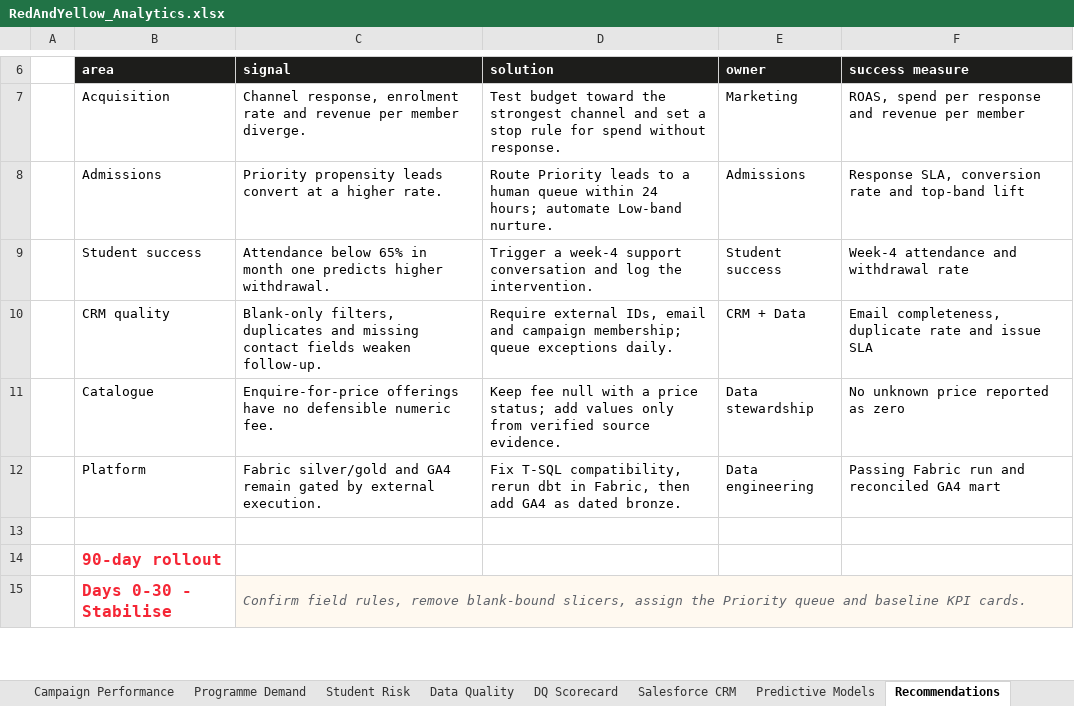
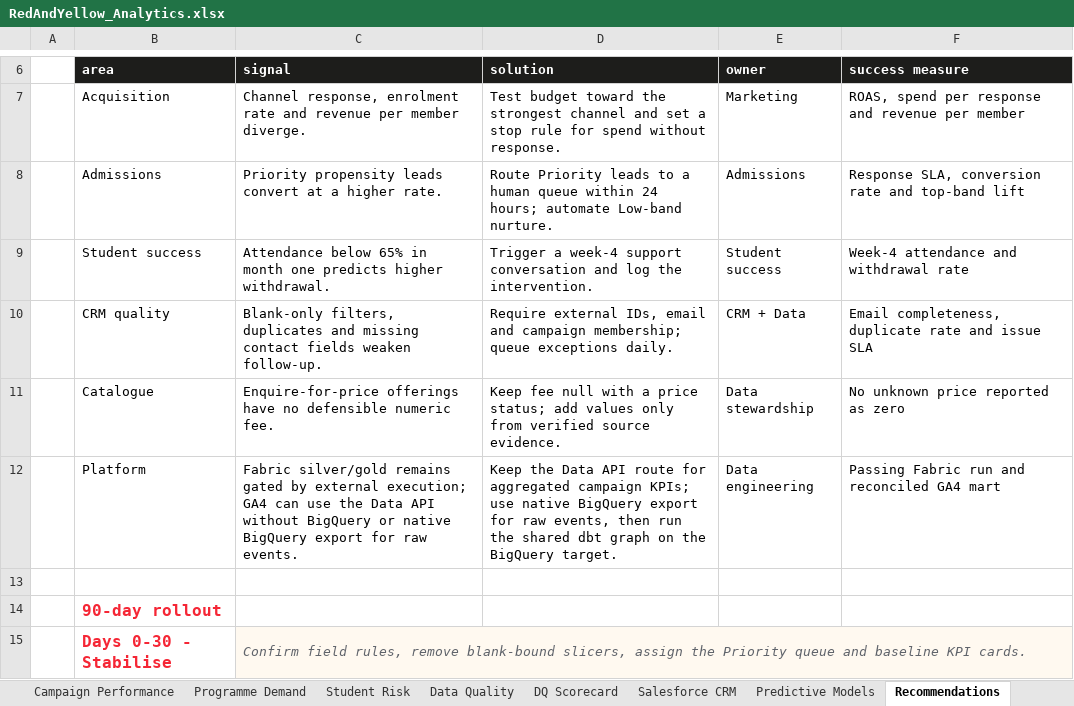
Before and after one commit to anthonyapollis/red-yellow-salesforce-handoff, an Excel workbook: reporting/RedAndYellow_Analytics.xlsx, sheet Recommendations, drawn as a sheet; only a part is shown, gaps mark what is left out; values as stored, in another font and other column widths than the file's, no borders; the diff names each change by its address in the sheet, - before the commit and + after, or states it on an @@ line.

Commit message:
Clarify GA4 routes and add BigQuery target

```diff
--- a/reporting/RedAndYellow_Analytics.xlsx (sheet Recommendations)
+++ b/reporting/RedAndYellow_Analytics.xlsx (sheet Recommendations)
-C12 (signal): Fabric silver/gold and GA4 remain gated by external execution.
+C12 (signal): Fabric silver/gold remains gated by external execution; GA4 can use the Data API without BigQuery or native BigQuery export for raw events.
-D12 (solution): Fix T-SQL compatibility, rerun dbt in Fabric, then add GA4 as dated bronze.
+D12 (solution): Keep the Data API route for aggregated campaign KPIs; use native BigQuery export for raw events, then run the shared dbt graph on the BigQuery target.
```
Also changed, not shown: sheet Programme Demand, 16 other files.
